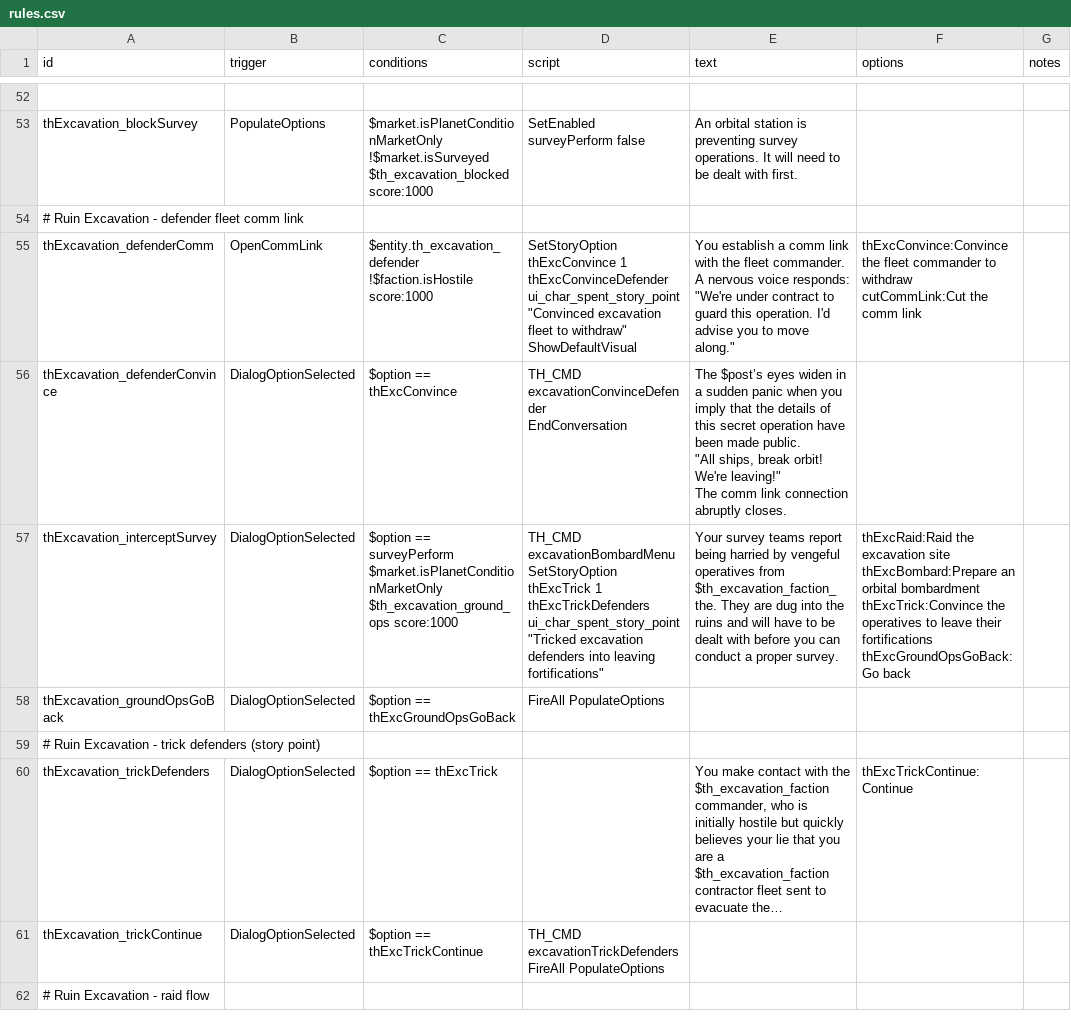
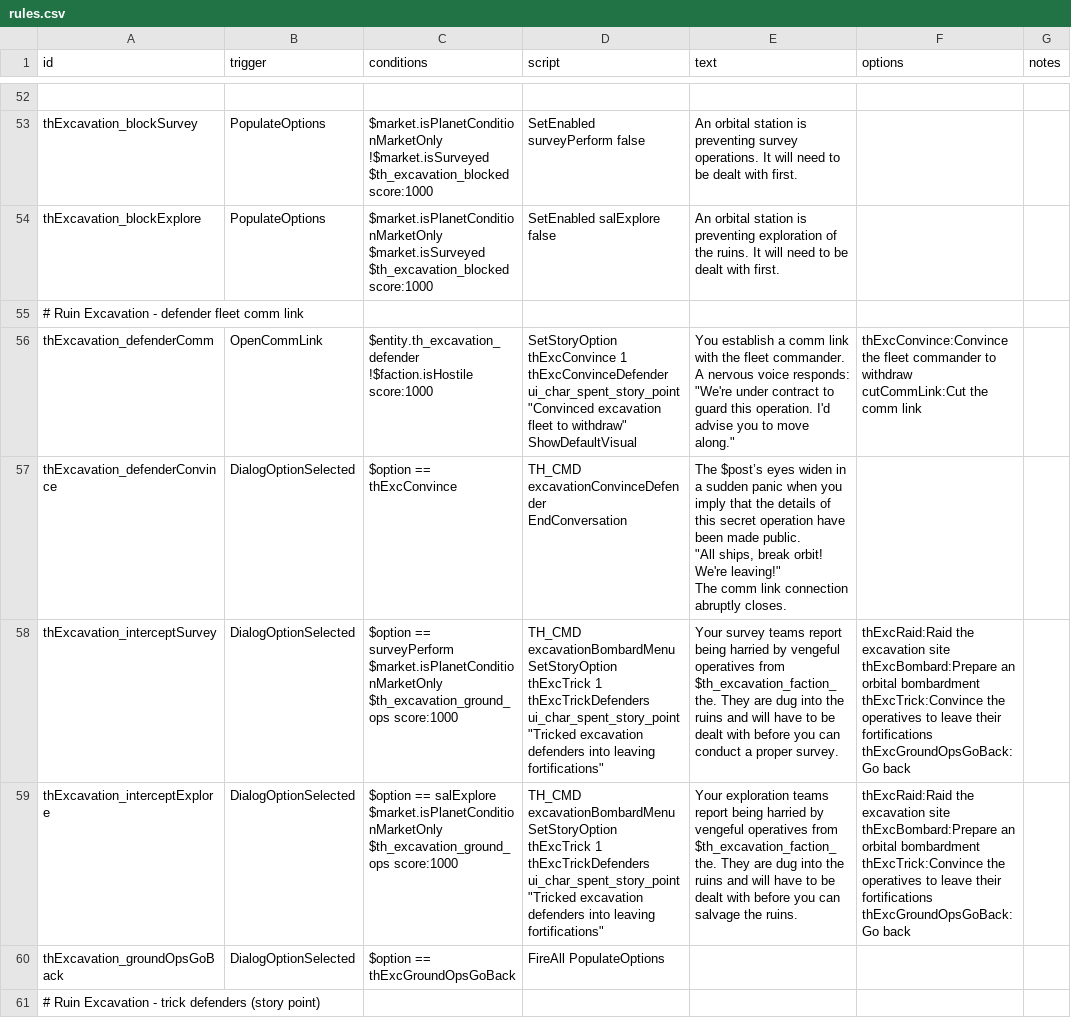
Before and after one commit to spinloki/TreasureHunt, a CSV file: data/campaign/rules.csv, drawn as a sheet; only a part is shown, gaps mark what is left out; the shorter side is filled out with more unchanged rows; long unchanged cells end in ….

Commit message:
Fix ruin excavation bypass

```diff
--- a/data/campaign/rules.csv
+++ b/data/campaign/rules.csv
@@ -310,2 +310,5 @@ thExcavation_blockSurvey,PopulateOptions,"$market.isPlanetConditionMarketOnly
 $th_excavation_blocked score:1000",SetEnabled surveyPerform false,An orbital station is preventing survey operations. It will need to be dealt with first.,,
+thExcavation_blockExplore,PopulateOptions,"$market.isPlanetConditionMarketOnly
+$market.isSurveyed
+$th_excavation_blocked score:1000",SetEnabled salExplore false,An orbital station is preventing exploration of the ruins. It will need to be dealt with first.,,
 # Ruin Excavation - defender fleet comm link,,,,,,
@@ -330,2 +333,9 @@ thExcTrick:Convince the operatives to leave their fortifications
 thExcGroundOpsGoBack:Go back",
+thExcavation_interceptExplore,DialogOptionSelected,"$option == salExplore
+$market.isPlanetConditionMarketOnly
+$th_excavation_ground_ops score:1000","TH_CMD excavationBombardMenu
+SetStoryOption thExcTrick 1 thExcTrickDefenders ui_char_spent_story_point ""Tricked excavation defenders into leaving fortifications""",Your exploration teams report being harried by vengeful operatives from $th_excavation_faction_the. They are dug into the ruins and will have to be dealt with before you can salvage the ruins.,"thExcRaid:Raid the excavation site
+thExcBombard:Prepare an orbital bombardment
+thExcTrick:Convince the operatives to leave their fortifications
+thExcGroundOpsGoBack:Go back",
 thExcavation_groundOpsGoBack,DialogOptionSelected,$option == thExcGroundOpsGoBack,FireAll PopulateOptions,,,
```
